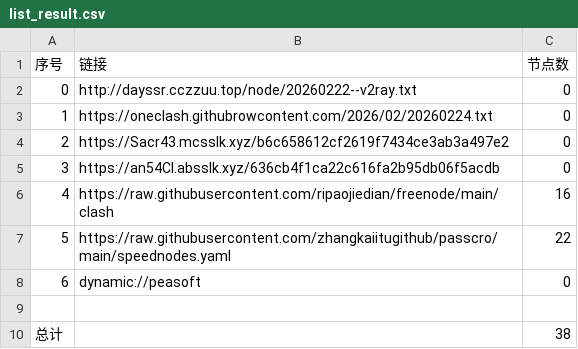
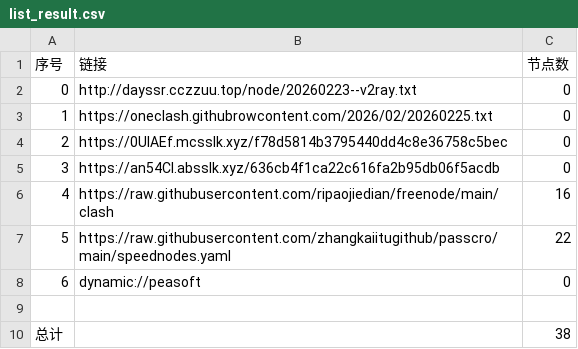
Before and after one commit to obscure1990/AutoMergePublicNodes, a CSV file: list_result.csv, drawn as a sheet.

```diff
--- a/list_result.csv
+++ b/list_result.csv
@@ -1,5 +1,5 @@
 序号,链接,节点数
-0,http://dayssr.cczzuu.top/node/20260222--v2ray.txt,0
-1,https://oneclash.githubrowcontent.com/2026/02/20260224.txt,0
-2,https://Sacr43.mcsslk.xyz/b6c658612cf2619f7434ce3ab3a497e2,0
+0,http://dayssr.cczzuu.top/node/20260223--v2ray.txt,0
+1,https://oneclash.githubrowcontent.com/2026/02/20260225.txt,0
+2,https://0UIAEf.mcsslk.xyz/f78d5814b3795440dd4c8e36758c5bec,0
 3,https://an54Cl.absslk.xyz/636cb4f1ca22c616fa2b95db06f5acdb,0
```
Also changed, not shown: 3 other files.
